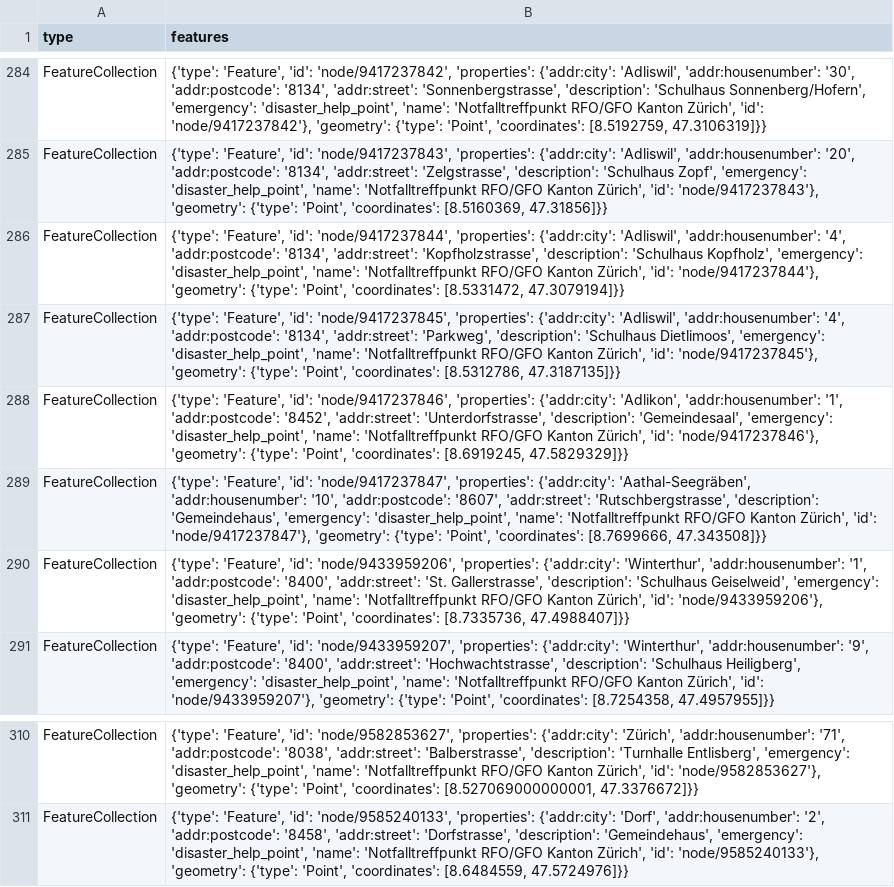
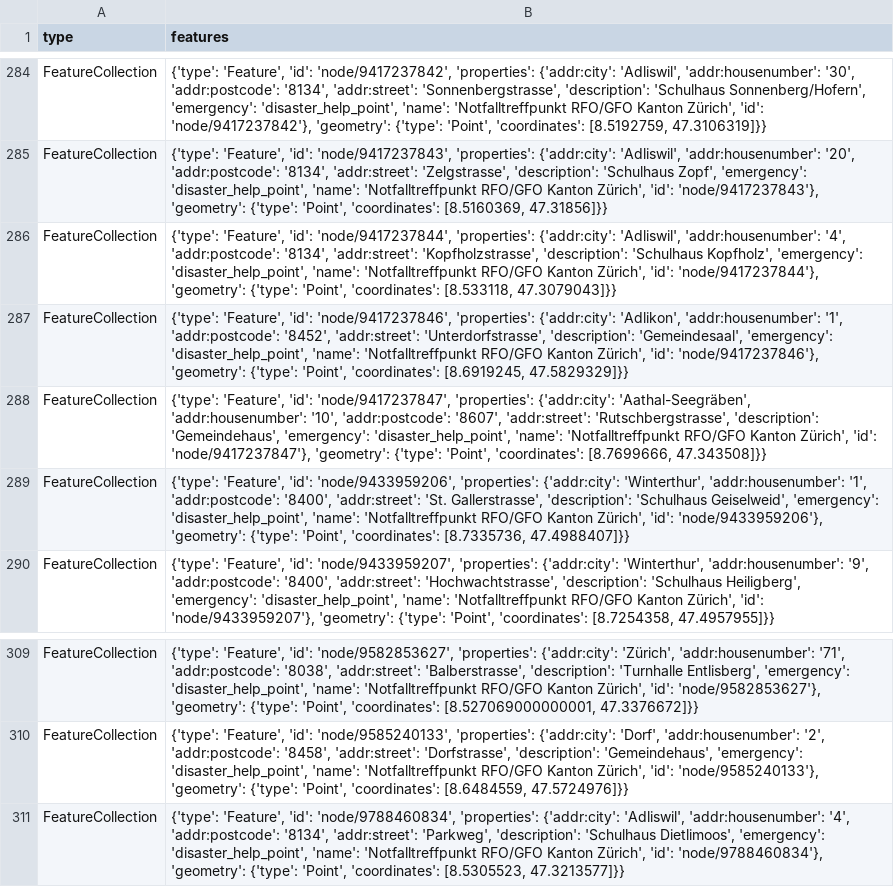
Before and after one commit to chnuessli/elz-data, a CSV file: data/csv/disaster_help_point/disaster_help_point_kt_zh.csv, drawn as a sheet; only a part is shown, gaps mark what is left out.

```diff
--- a/data/csv/disaster_help_point/disaster_help_point_kt_zh.csv
+++ b/data/csv/disaster_help_point/disaster_help_point_kt_zh.csv
@@ -285,4 +285,3 @@ FeatureCollection,"{'type': 'Feature', 'id': 'node/9417237842', 'properties': {'
 FeatureCollection,"{'type': 'Feature', 'id': 'node/9417237843', 'properties': {'addr:city': 'Adliswil', 'addr:housenumber': '20', 'addr:postcode': '8134', 'addr:street': 'Zelgstrasse', 'description': 'Schulhaus Zopf', 'emergency': 'disaster_help_point', 'name': 'Notfalltreffpunkt RFO/GFO Kanton Zürich', 'id': 'node/9417237843'}, 'geometry': {'type': 'Point', 'coordinates': [8.5160369, 47.31856]}}"
-FeatureCollection,"{'type': 'Feature', 'id': 'node/9417237844', 'properties': {'addr:city': 'Adliswil', 'addr:housenumber': '4', 'addr:postcode': '8134', 'addr:street': 'Kopfholzstrasse', 'description': 'Schulhaus Kopfholz', 'emergency': 'disaster_help_point', 'name': 'Notfalltreffpunkt RFO/GFO Kanton Zürich', 'id': 'node/9417237844'}, 'geometry': {'type': 'Point', 'coordinates': [8.5331472, 47.3079194]}}"
-FeatureCollection,"{'type': 'Feature', 'id': 'node/9417237845', 'properties': {'addr:city': 'Adliswil', 'addr:housenumber': '4', 'addr:postcode': '8134', 'addr:street': 'Parkweg', 'description': 'Schulhaus Dietlimoos', 'emergency': 'disaster_help_point', 'name': 'Notfalltreffpunkt RFO/GFO Kanton Zürich', 'id': 'node/9417237845'}, 'geometry': {'type': 'Point', 'coordinates': [8.5312786, 47.3187135]}}"
+FeatureCollection,"{'type': 'Feature', 'id': 'node/9417237844', 'properties': {'addr:city': 'Adliswil', 'addr:housenumber': '4', 'addr:postcode': '8134', 'addr:street': 'Kopfholzstrasse', 'description': 'Schulhaus Kopfholz', 'emergency': 'disaster_help_point', 'name': 'Notfalltreffpunkt RFO/GFO Kanton Zürich', 'id': 'node/9417237844'}, 'geometry': {'type': 'Point', 'coordinates': [8.533118, 47.3079043]}}"
 FeatureCollection,"{'type': 'Feature', 'id': 'node/9417237846', 'properties': {'addr:city': 'Adlikon', 'addr:housenumber': '1', 'addr:postcode': '8452', 'addr:street': 'Unterdorfstrasse', 'description': 'Gemeindesaal', 'emergency': 'disaster_help_point', 'name': 'Notfalltreffpunkt RFO/GFO Kanton Zürich', 'id': 'node/9417237846'}, 'geometry': {'type': 'Point', 'coordinates': [8.6919245, 47.5829329]}}"
@@ -311 +310,2 @@ FeatureCollection,"{'type': 'Feature', 'id': 'node/9582853627', 'properties': {'
 FeatureCollection,"{'type': 'Feature', 'id': 'node/9585240133', 'properties': {'addr:city': 'Dorf', 'addr:housenumber': '2', 'addr:postcode': '8458', 'addr:street': 'Dorfstrasse', 'description': 'Gemeindehaus', 'emergency': 'disaster_help_point', 'name': 'Notfalltreffpunkt RFO/GFO Kanton Zürich', 'id': 'node/9585240133'}, 'geometry': {'type': 'Point', 'coordinates': [8.6484559, 47.5724976]}}"
+FeatureCollection,"{'type': 'Feature', 'id': 'node/9788460834', 'properties': {'addr:city': 'Adliswil', 'addr:housenumber': '4', 'addr:postcode': '8134', 'addr:street': 'Parkweg', 'description': 'Schulhaus Dietlimoos', 'emergency': 'disaster_help_point', 'name': 'Notfalltreffpunkt RFO/GFO Kanton Zürich', 'id': 'node/9788460834'}, 'geometry': {'type': 'Point', 'coordinates': [8.5305523, 47.3213577]}}"
```
Also changed, not shown: data/csv/kindergarten/kindergarten_dispo_srz.csv, data/csv/kindergarten/kindergarten_kt_zh.csv, 2 other files.
